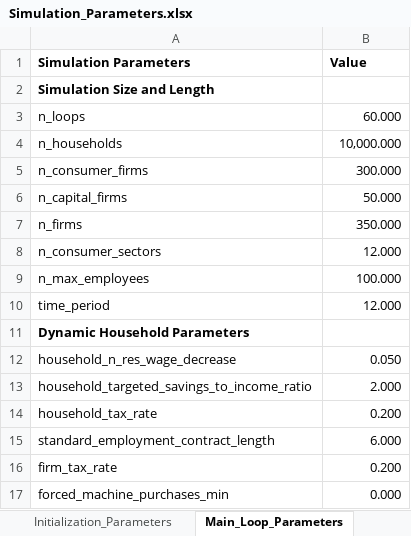
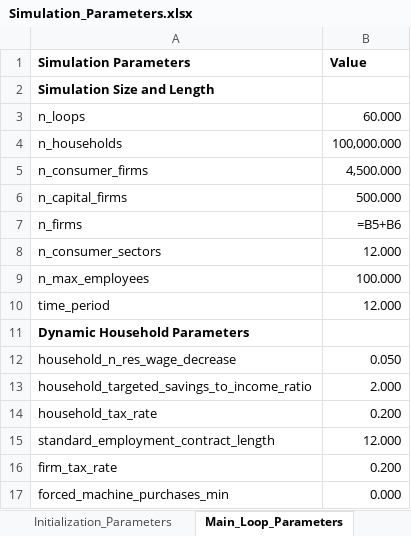
Before and after one commit to feyzijan/Vulcan, an Excel workbook: InitializationData/Simulation_Parameters.xlsx, sheet Main_Loop_Parameters, drawn as a sheet; only a part is shown; values as stored, in another font and other column widths than the file's, no borders; formulas without a stored value are shown as written; the diff names each change by its address in the sheet, - before the commit and + after, or states it on an @@ line.

```diff
--- a/InitializationData/Simulation_Parameters.xlsx (sheet Main_Loop_Parameters)
+++ b/InitializationData/Simulation_Parameters.xlsx (sheet Main_Loop_Parameters)
-B4 (Value): 10,000.000
+B4 (Value): 100,000.000
-B5 (Value): 300.000
+B5 (Value): 4,500.000
-B6 (Value): 50.000
+B6 (Value): 500.000
-B7 (Value): 350.000
+B7 (Value): =B5+B6
-B15 (Value): 6.000
+B15 (Value): 12.000
```
Also changed, not shown: sheet Randomness_Parameters, sheet Initialization_Parameters, 22 other files.
